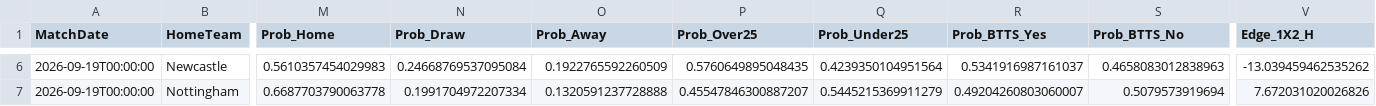
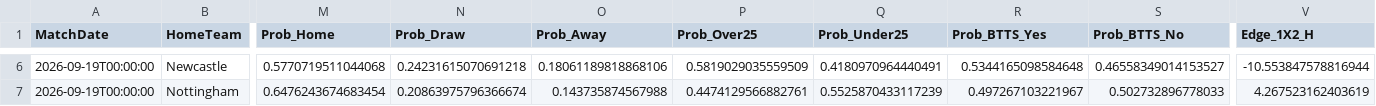
Before and after one commit to boukakos/palavoiBetPredictor, a CSV file: data/predictions/live_upcoming_predictions.csv, drawn as a sheet; only a part is shown, gaps mark what is left out; the diff covers the shown part only; the diff names each change by its address in the sheet, - before the commit and + after, or states it on an @@ line.

```diff
--- a/data/predictions/live_upcoming_predictions.csv
+++ b/data/predictions/live_upcoming_predictions.csv
-M6 (Prob_Home): 0.5610357454029983
+M6 (Prob_Home): 0.5770719511044068
-N6 (Prob_Draw): 0.24668769537095084
+N6 (Prob_Draw): 0.24231615070691218
-O6 (Prob_Away): 0.1922765592260509
+O6 (Prob_Away): 0.18061189818868106
-P6 (Prob_Over25): 0.5760649895048435
+P6 (Prob_Over25): 0.5819029035559509
-Q6 (Prob_Under25): 0.4239350104951564
+Q6 (Prob_Under25): 0.4180970964440491
-R6 (Prob_BTTS_Yes): 0.5341916987161037
+R6 (Prob_BTTS_Yes): 0.5344165098584648
-S6 (Prob_BTTS_No): 0.4658083012838963
+S6 (Prob_BTTS_No): 0.46558349014153527
-V6 (Edge_1X2_H): -13.039459462535262
+V6 (Edge_1X2_H): -10.553847578816944
-M7 (Prob_Home): 0.6687703790063778
+M7 (Prob_Home): 0.6476243674683454
-N7 (Prob_Draw): 0.1991704972207334
+N7 (Prob_Draw): 0.20863975796366674
-O7 (Prob_Away): 0.1320591237728888
+O7 (Prob_Away): 0.143735874567988
-P7 (Prob_Over25): 0.45547846300887207
+P7 (Prob_Over25): 0.4474129566882761
-Q7 (Prob_Under25): 0.5445215369911279
+Q7 (Prob_Under25): 0.5525870433117239
-R7 (Prob_BTTS_Yes): 0.49204260803060007
+R7 (Prob_BTTS_Yes): 0.497267103221967
-S7 (Prob_BTTS_No): 0.5079573919694
+S7 (Prob_BTTS_No): 0.502732896778033
-V7 (Edge_1X2_H): 7.672031020026826
+V7 (Edge_1X2_H): 4.267523162403619
```
Also changed, not shown: 106 edited cells elsewhere in this file, 6 other files.
